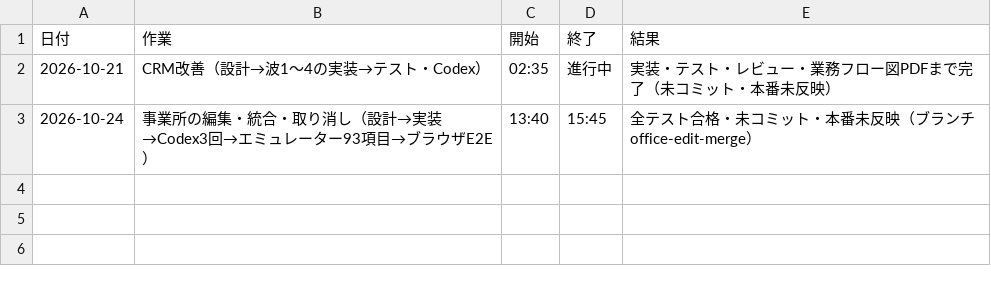
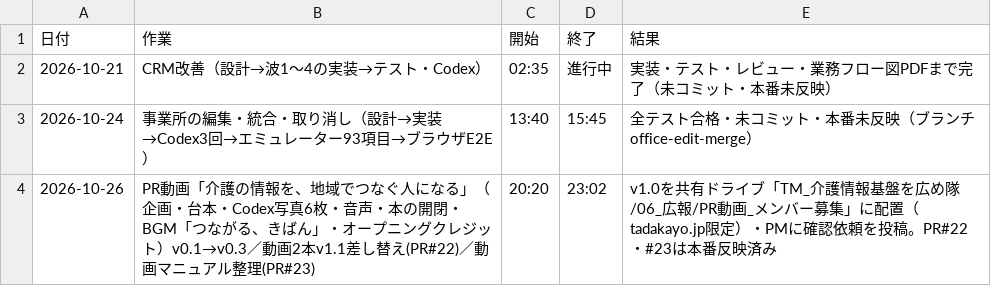
Before and after one commit to npo-tadakayo/kjk-tadakayo, a TSV file: docs/進捗ログ.tsv, drawn as a sheet; the diff names each change by its address in the sheet, - before the commit and + after, or states it on an @@ line.

```diff
--- a/docs/進捗ログ.tsv
+++ b/docs/進捗ログ.tsv
+row 4: 2026-10-26 | PR動画「介護の情報を、地域でつなぐ人になる」（企画・台本・Codex写真6枚・音声・本の開閉・BGM「つながる、きばん」・オープニングクレジット）v0.1→v0.3／動画2本v1.1差し替え(PR#22)／動画マニュアル整理(PR#23) | 20:20 | 23:02 | v1.0を共有ドライブ「TM_介護情報基盤を広め隊/06_広報/PR動画_メンバー募集」に配置（tadakayo.jp限定）・PMに確認依頼を投稿。PR#22・#23は本番反映済み
```
Also changed, not shown: 1 other file.
